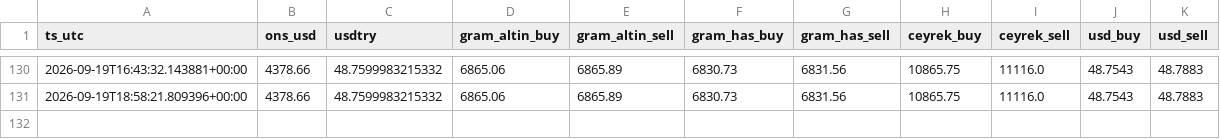
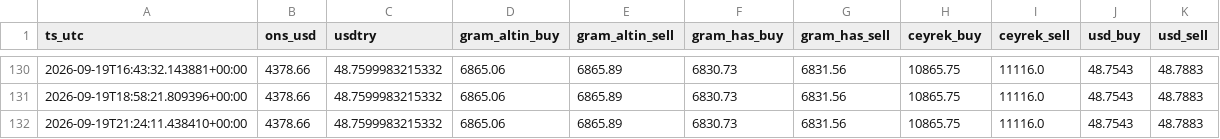
Before and after one commit to Mertsaglm/gold_tracking_system, a CSV file: data/archive/2026-09.csv, drawn as a sheet; only a part is shown, gaps mark what is left out.

```diff
--- a/data/archive/2026-09.csv
+++ b/data/archive/2026-09.csv
@@ -131 +131,2 @@ ts_utc,ons_usd,usdtry,gram_altin_buy,gram_altin_sell,gram_has_buy,gram_has_sell,
 2026-09-19T18:58:21.809396+00:00,4378.66,48.7599983215332,6865.06,6865.89,6830.73,6831.56,10865.75,11116.0,48.7543,48.7883
+2026-09-19T21:24:11.438410+00:00,4378.66,48.7599983215332,6865.06,6865.89,6830.73,6831.56,10865.75,11116.0,48.7543,48.7883
```
